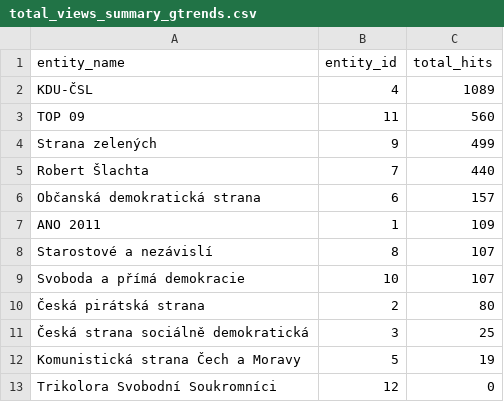
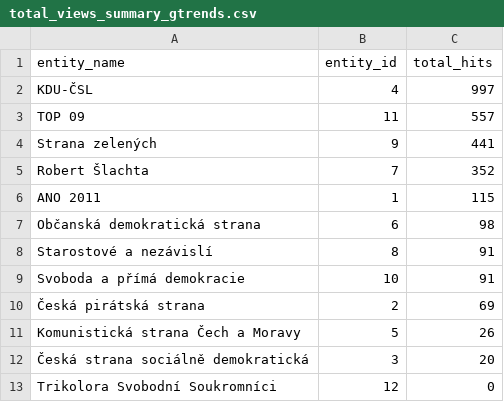
Before and after one commit to opop999/election_monitoring_popularity_wiki_gtrends, a CSV file: data/summary_tables/total_views_summary_gtrends.csv, drawn as a sheet.

```diff
--- a/data/summary_tables/total_views_summary_gtrends.csv
+++ b/data/summary_tables/total_views_summary_gtrends.csv
@@ -1,13 +1,13 @@
 entity_name,entity_id,total_hits
-KDU-ČSL,4,1089
-TOP 09,11,560
-Strana zelených,9,499
-Robert Šlachta,7,440
-Občanská demokratická strana,6,157
-ANO 2011,1,109
-Starostové a nezávislí,8,107
-Svoboda a přímá demokracie,10,107
-Česká pirátská strana,2,80
-Česká strana sociálně demokratická,3,25
-Komunistická strana Čech a Moravy,5,19
+KDU-ČSL,4,997
+TOP 09,11,557
+Strana zelených,9,441
+Robert Šlachta,7,352
+ANO 2011,1,115
+Občanská demokratická strana,6,98
+Starostové a nezávislí,8,91
+Svoboda a přímá demokracie,10,91
+Česká pirátská strana,2,69
+Komunistická strana Čech a Moravy,5,26
+Česká strana sociálně demokratická,3,20
 Trikolora Svobodní Soukromníci,12,0
```
Also changed, not shown: data/full_data_gtrends.csv, data/summary_tables/per_year_views_summary_gtrends.csv, 17 other files.
